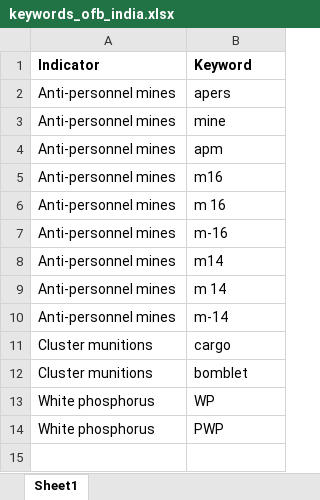
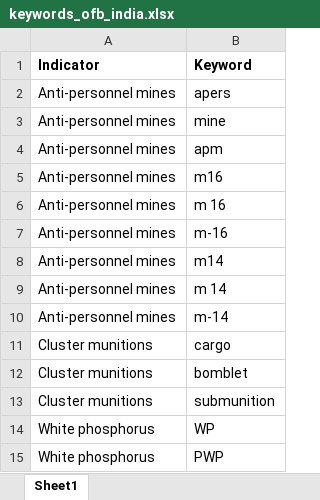
Before and after one commit to tibipin/Web-Scraping-ofb.gov.in, an Excel workbook: keywords_ofb_india.xlsx, sheet Sheet1, drawn as a sheet; values as stored, in another font and other column widths than the file's, no borders; the diff names each change by its address in the sheet, - before the commit and + after, or states it on an @@ line.

Commit message:
updated keywords, website url

```diff
--- a/keywords_ofb_india.xlsx (sheet Sheet1)
+++ b/keywords_ofb_india.xlsx (sheet Sheet1)
+row 13: Cluster munitions | submunition
```
Also changed, not shown: 2 other files.
